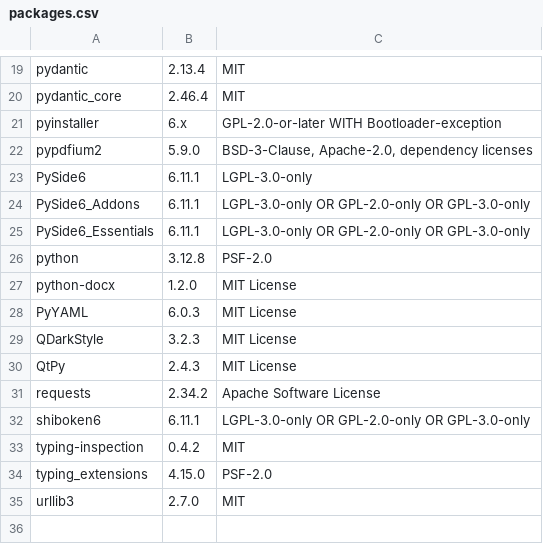
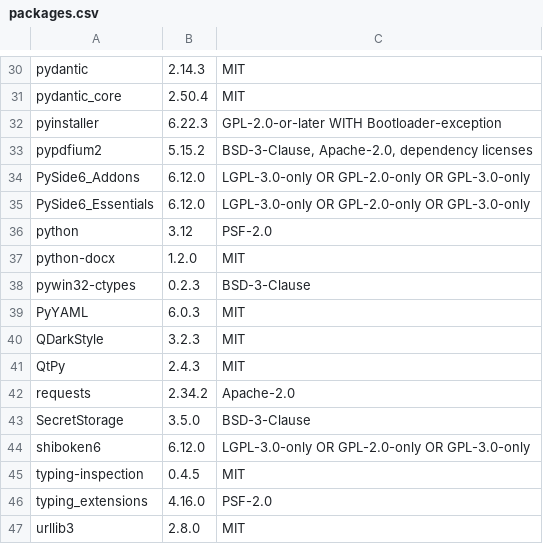
Before and after one commit to JoHoenk/teachers-teammate, a CSV file: third_party_licenses/packages.csv, drawn as a sheet; only a part is shown, gaps mark what is left out; removed rows and columns are numbered as before the commit, all else as after; the diff covers the shown part only; the diff names each change by its address in the sheet, - before the commit and + after, or states it on an @@ line.

Commit message:
[build] Smoke-test the bundle, commit the spec, and slim it down
The installed app had no way to prove it was complete: a missing hidden
import only showed up for a teacher. `teachers_teammate/frozen_modes.py`
adds the hidden modes of the installed app and `--_smoke_test <file>`
runs them: the lazily loaded modules, Qt headless with the image formats
the app reads, the reader's OpenCV runtime, PDF and DOCX writing, the
provider list, the bundled assets, the pip dispatch and the keychain.
The result goes to a file because a --windowed build has no console on
Windows.

The bundle's contents move into a committed spec
(`tools/build/teachers-teammate.spec`), so what ships is reviewable:
`collect_all("PySide6")` goes, the GTK theme plugin is filtered out
(it pulled GTK3, cairo and pango from the build machine), and setuptools
is excluded. The Linux build drops from 417 MB to 179 MB.

`PySide6` becomes `PySide6-Essentials` + `PySide6-Addons` (the meta
package pulls Pdf and WebEngine since 6.12) and `opencv-python` becomes
`opencv-python-headless` (the GUI build bundled a second Qt for a call
the app never makes). The locks and the Bazel labels follow.

The license list now covers what ships: the keyring chain, markdown-it-py,
cryptography with its OpenSSL notice, pywin32-ctypes, and the libraries
inside Python itself (OpenSSL, libffi, expat, mpdecimal, zlib, bzip2,
liblzma). Versions come from the test lock, the PySide6 rows follow the
split, and NOTICE names the bundled Qt version and its source archive.

```diff
--- a/third_party_licenses/packages.csv
+++ b/third_party_licenses/packages.csv
-B30: 2.13.4
+B30: 2.14.3
-B31: 2.46.4
+B31: 2.50.4
-B32: 6.x
+B32: 6.22.3
-B33: 5.9.0
+B33: 5.15.2
-row 23: PySide6 | 6.11.1 | LGPL-3.0-only
-B34:B35: 6.11.1
+B34:B35: 6.12.0
-B36: 3.12.8
+B36: 3.12
-C37: MIT License
+C37: MIT
+row 38: pywin32-ctypes | 0.2.3 | BSD-3-Clause
-C39:C41: MIT License
+C39:C41: MIT
-C42: Apache Software License
+C42: Apache-2.0
+row 43: SecretStorage | 3.5.0 | BSD-3-Clause
-B44: 6.11.1
+B44: 6.12.0
-B45: 0.4.2
+B45: 0.4.5
-B46: 4.15.0
+B46: 4.16.0
-B47: 2.7.0
+B47: 2.8.0
```
Also changed, not shown: 12 added rows, 1 removed row and 15 edited cells elsewhere in this file, 56 other files.
